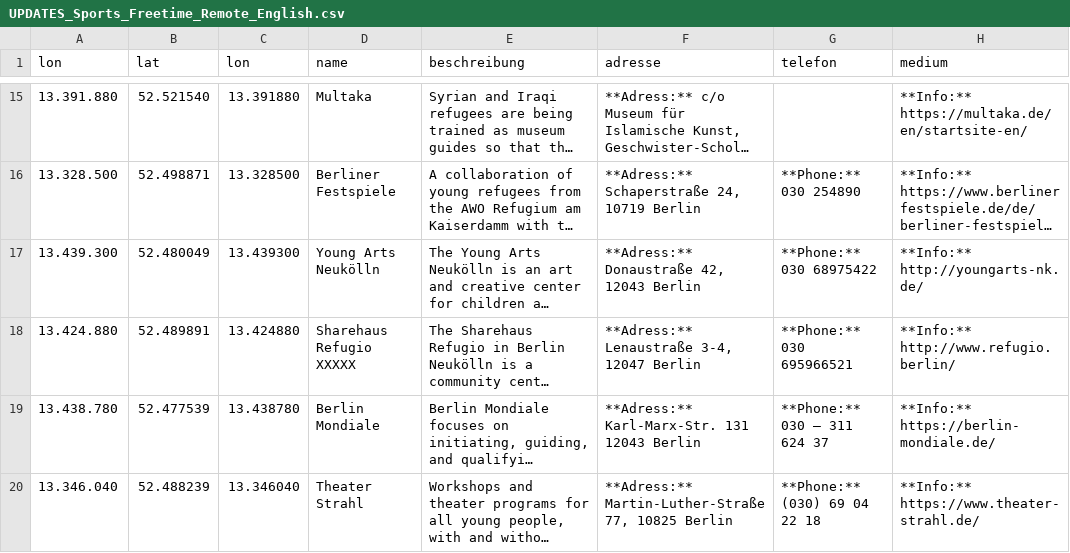
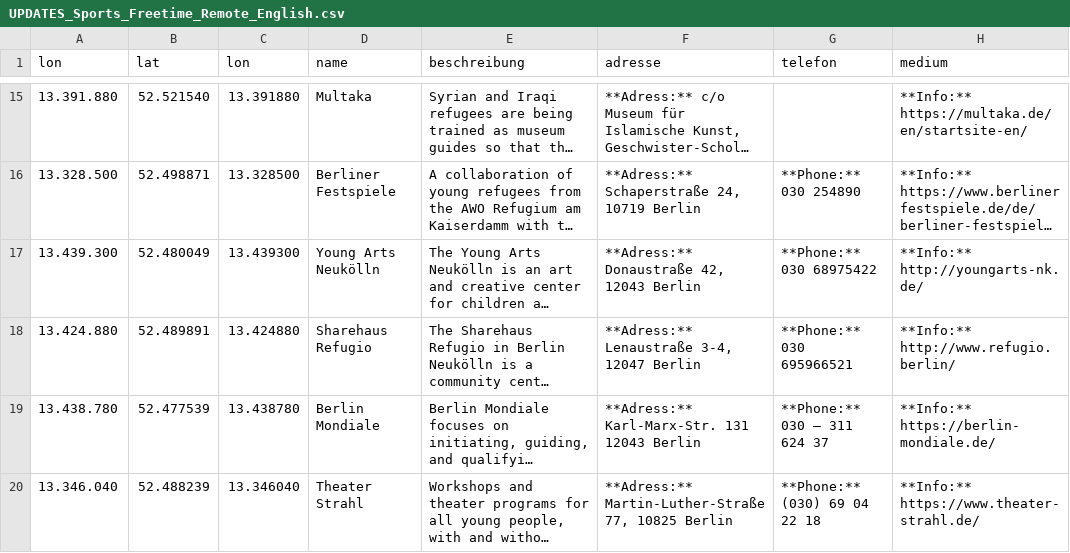
Before and after one commit to KBB-GmbH/ArrivingInBerlin-aggregator, a CSV file: UPDATES_Sports_Freetime_Remote_English.csv, drawn as a sheet; only a part is shown, gaps mark what is left out; long unchanged cells end in …; the diff names each change by its address in the sheet, - before the commit and + after, or states it on an @@ line.

Commit message:
Update UPDATES_Sports_Freetime_Remote_English.csv

```diff
--- a/UPDATES_Sports_Freetime_Remote_English.csv
+++ b/UPDATES_Sports_Freetime_Remote_English.csv
-D18 (name): Sharehaus Refugio XXXXX
+D18 (name): Sharehaus Refugio
```
